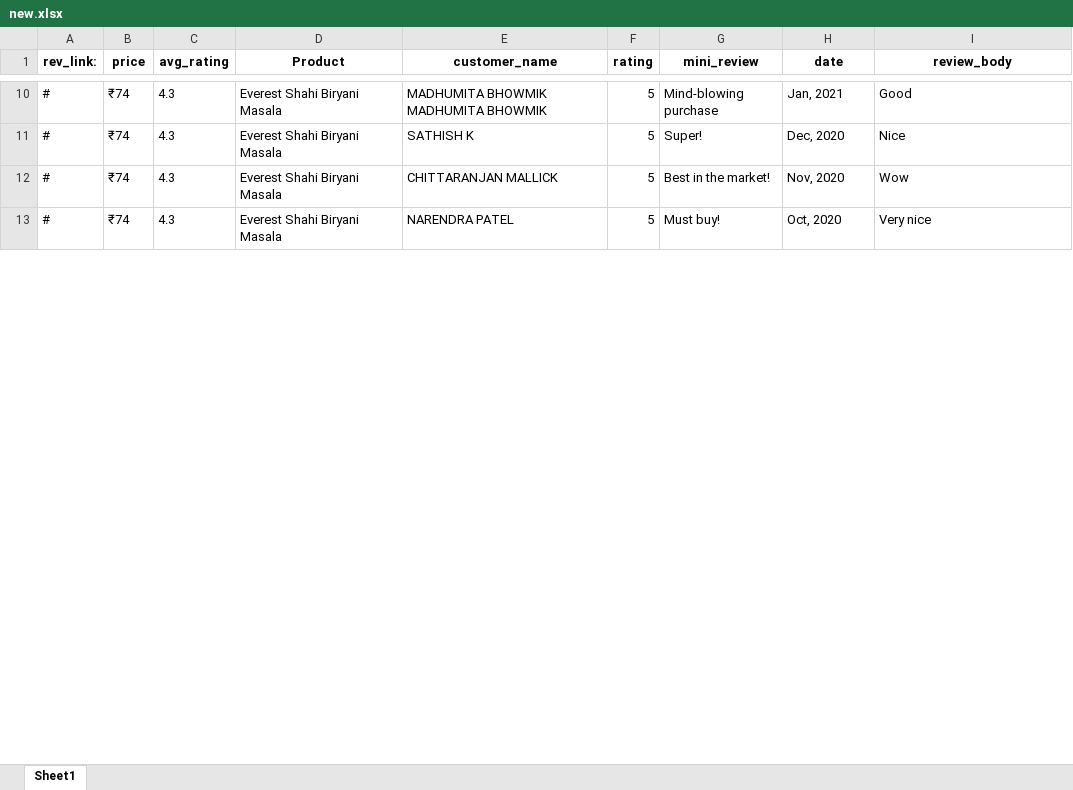
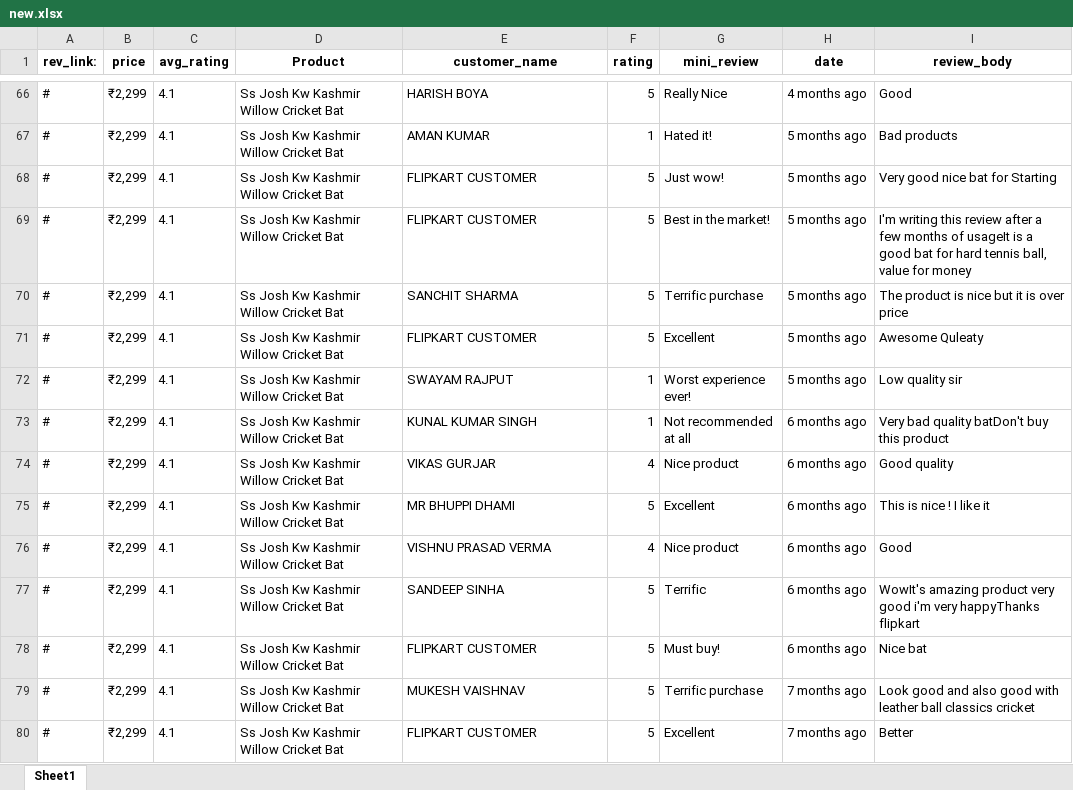
Before and after one commit to muralimanas30/PROJECT-3, an Excel workbook: new.xlsx, sheet Sheet1, drawn as a sheet; only a part is shown, gaps mark what is left out; values as stored, in another font and other column widths than the file's, no borders; removed rows and columns are numbered as before the commit, all else as after; the diff covers the shown part only; the diff names each change by its address in the sheet, - before the commit and + after, or states it on an @@ line.

```diff
--- a/new.xlsx (sheet Sheet1)
+++ b/new.xlsx (sheet Sheet1)
-B66 (price): ₹74
+B66 (price): ₹2,299
-C66 (avg_rating): 4.3
+C66 (avg_rating): 4.1
-D66 (Product): Everest Shahi Biryani Masala
+D66 (Product): Ss Josh Kw Kashmir Willow Cricket Bat
-E66 (customer_name): MADHUMITA BHOWMIK MADHUMITA BHOWMIK
+E66 (customer_name): HARISH BOYA
-G66 (mini_review): Mind-blowing purchase
+G66 (mini_review): Really Nice
-H66 (date): Jan, 2021
+H66 (date): 4 months ago
-row 11: # | ₹74 | 4.3 | Everest Shahi Biryani Masala | SATHISH K | 5 | Super! | Dec, 2020 | Nice
+row 67: # | ₹2,299 | 4.1 | Ss Josh Kw Kashmir Willow Cricket Bat | AMAN KUMAR | 1 | Hated it! | 5 months ago | Bad products
+row 68: # | ₹2,299 | 4.1 | Ss Josh Kw Kashmir Willow Cricket Bat | FLIPKART CUSTOMER | 5 | Just wow! | 5 months ago | Very good nice bat for Starting
-B69 (price): ₹74
+B69 (price): ₹2,299
-C69 (avg_rating): 4.3
+C69 (avg_rating): 4.1
-D69 (Product): Everest Shahi Biryani Masala
+D69 (Product): Ss Josh Kw Kashmir Willow Cricket Bat
-E69 (customer_name): CHITTARANJAN MALLICK
+E69 (customer_name): FLIPKART CUSTOMER
-H69 (date): Nov, 2020
+H69 (date): 5 months ago
-I69 (review_body): Wow
+I69 (review_body): I'm writing this review after a few months of usageIt is a good bat for hard tennis ball, value for money
+row 70: # | ₹2,299 | 4.1 | Ss Josh Kw Kashmir Willow Cricket Bat | SANCHIT SHARMA | 5 | Terrific purchase | 5 months ago | The product is nice but it is over price
+row 71: # | ₹2,299 | 4.1 | Ss Josh Kw Kashmir Willow Cricket Bat | FLIPKART CUSTOMER | 5 | Excellent | 5 months ago | Awesome Quleaty
+row 72: # | ₹2,299 | 4.1 | Ss Josh Kw Kashmir Willow Cricket Bat | SWAYAM RAJPUT | 1 | Worst experience ever! | 5 months ago | Low quality sir
+row 73: # | ₹2,299 | 4.1 | Ss Josh Kw Kashmir Willow Cricket Bat | KUNAL KUMAR SINGH | 1 | Not recommended at all | 6 months ago | Very bad quality batDon't buy this product
+row 74: # | ₹2,299 | 4.1 | Ss Josh Kw Kashmir Willow Cricket Bat | VIKAS GURJAR | 4 | Nice product | 6 months ago | Good quality
+row 75: # | ₹2,299 | 4.1 | Ss Josh Kw Kashmir Willow Cricket Bat | MR BHUPPI DHAMI | 5 | Excellent | 6 months ago | This is nice ! I like it
+row 76: # | ₹2,299 | 4.1 | Ss Josh Kw Kashmir Willow Cricket Bat | VISHNU PRASAD VERMA | 4 | Nice product | 6 months ago | Good
+row 77: # | ₹2,299 | 4.1 | Ss Josh Kw Kashmir Willow Cricket Bat | SANDEEP SINHA | 5 | Terrific | 6 months ago | WowIt's amazing product very good i'm very happyThanks flipkart
-B78 (price): ₹74
+B78 (price): ₹2,299
-C78 (avg_rating): 4.3
+C78 (avg_rating): 4.1
-D78 (Product): Everest Shahi Biryani Masala
+D78 (Product): Ss Josh Kw Kashmir Willow Cricket Bat
-E78 (customer_name): NARENDRA PATEL
+E78 (customer_name): FLIPKART CUSTOMER
-H78 (date): Oct, 2020
+H78 (date): 6 months ago
-I78 (review_body): Very nice
+I78 (review_body): Nice bat
+row 79: # | ₹2,299 | 4.1 | Ss Josh Kw Kashmir Willow Cricket Bat | MUKESH VAISHNAV | 5 | Terrific purchase | 7 months ago | Look good and also good with leather ball classics cricket
+row 80: # | ₹2,299 | 4.1 | Ss Josh Kw Kashmir Willow Cricket Bat | FLIPKART CUSTOMER | 5 | Excellent | 7 months ago | Better
```
Also changed, not shown: 71 added rows, 1 removed row and 85 edited cells elsewhere in this sheet, 3 other files.
